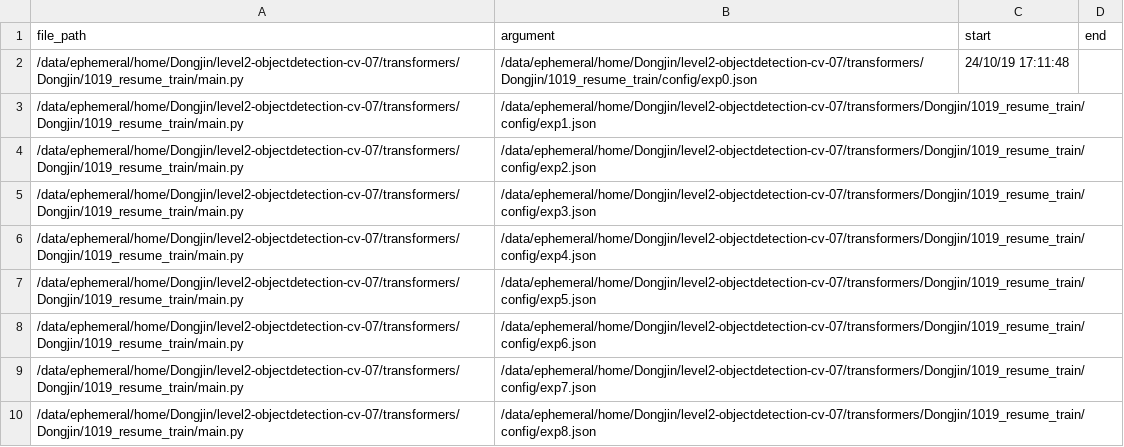
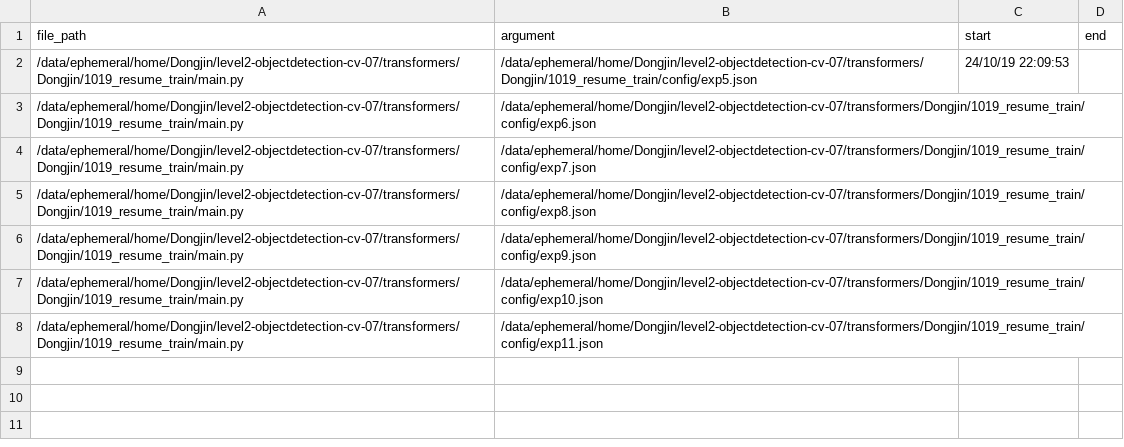
Before and after one commit to boostcampaitech7/level2-objectdetection-cv-07, a CSV file: transformers/Dongjin/run_scripts/queue.csv, drawn as a sheet.

```diff
--- a/transformers/Dongjin/run_scripts/queue.csv
+++ b/transformers/Dongjin/run_scripts/queue.csv
@@ -1,8 +1,3 @@
 file_path,argument,start,end
-/data/ephemeral/home/Dongjin/level2-objectdetection-cv-07/transformers/Dongjin/1019_resume_train/main.py,/data/ephemeral/home/Dongjin/level2-objectdetection-cv-07/transformers/Dongjin/1019_resume_train/config/exp0.json,24/10/19 17:11:48,
-/data/ephemeral/home/Dongjin/level2-objectdetection-cv-07/transformers/Dongjin/1019_resume_train/main.py,/data/ephemeral/home/Dongjin/level2-objectdetection-cv-07/transformers/Dongjin/1019_resume_train/config/exp1.json,,
-/data/ephemeral/home/Dongjin/level2-objectdetection-cv-07/transformers/Dongjin/1019_resume_train/main.py,/data/ephemeral/home/Dongjin/level2-objectdetection-cv-07/transformers/Dongjin/1019_resume_train/config/exp2.json,,
-/data/ephemeral/home/Dongjin/level2-objectdetection-cv-07/transformers/Dongjin/1019_resume_train/main.py,/data/ephemeral/home/Dongjin/level2-objectdetection-cv-07/transformers/Dongjin/1019_resume_train/config/exp3.json,,
-/data/ephemeral/home/Dongjin/level2-objectdetection-cv-07/transformers/Dongjin/1019_resume_train/main.py,/data/ephemeral/home/Dongjin/level2-objectdetection-cv-07/transformers/Dongjin/1019_resume_train/config/exp4.json,,
-/data/ephemeral/home/Dongjin/level2-objectdetection-cv-07/transformers/Dongjin/1019_resume_train/main.py,/data/ephemeral/home/Dongjin/level2-objectdetection-cv-07/transformers/Dongjin/1019_resume_train/config/exp5.json,,
+/data/ephemeral/home/Dongjin/level2-objectdetection-cv-07/transformers/Dongjin/1019_resume_train/main.py,/data/ephemeral/home/Dongjin/level2-objectdetection-cv-07/transformers/Dongjin/1019_resume_train/config/exp5.json,24/10/19 22:09:53,
 /data/ephemeral/home/Dongjin/level2-objectdetection-cv-07/transformers/Dongjin/1019_resume_train/main.py,/data/ephemeral/home/Dongjin/level2-objectdetection-cv-07/transformers/Dongjin/1019_resume_train/config/exp6.json,,
@@ -10 +5,4 @@ file_path,argument,start,end
 /data/ephemeral/home/Dongjin/level2-objectdetection-cv-07/transformers/Dongjin/1019_resume_train/main.py,/data/ephemeral/home/Dongjin/level2-objectdetection-cv-07/transformers/Dongjin/1019_resume_train/config/exp8.json,,
+/data/ephemeral/home/Dongjin/level2-objectdetection-cv-07/transformers/Dongjin/1019_resume_train/main.py,/data/ephemeral/home/Dongjin/level2-objectdetection-cv-07/transformers/Dongjin/1019_resume_train/config/exp9.json,,
+/data/ephemeral/home/Dongjin/level2-objectdetection-cv-07/transformers/Dongjin/1019_resume_train/main.py,/data/ephemeral/home/Dongjin/level2-objectdetection-cv-07/transformers/Dongjin/1019_resume_train/config/exp10.json,,
+/data/ephemeral/home/Dongjin/level2-objectdetection-cv-07/transformers/Dongjin/1019_resume_train/main.py,/data/ephemeral/home/Dongjin/level2-objectdetection-cv-07/transformers/Dongjin/1019_resume_train/config/exp11.json,,
```
Also changed, not shown: 11 other files.
